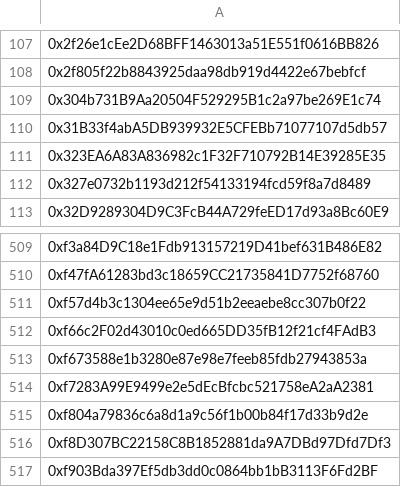
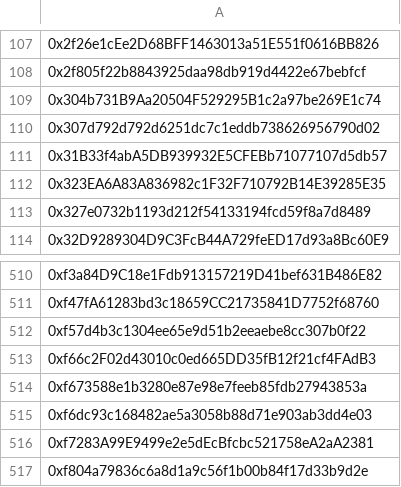
Before and after one commit to lidofinance/community-staking-module, a CSV file: artifacts/mainnet/ics/ics.csv, drawn as a sheet; only a part is shown, gaps mark what is left out; the shorter side is filled out with more unchanged rows; the diff names each change by its address in the sheet, - before the commit and + after, or states it on an @@ line.

```diff
--- a/artifacts/mainnet/ics/ics.csv
+++ b/artifacts/mainnet/ics/ics.csv
+row 110: 0x307d792d792d6251dc7c1eddb738626956790d02
+row 515: 0xf6dc93c168482ae5a3058b88d71e903ab3dd4e03
```
Also changed, not shown: 4 other files.
